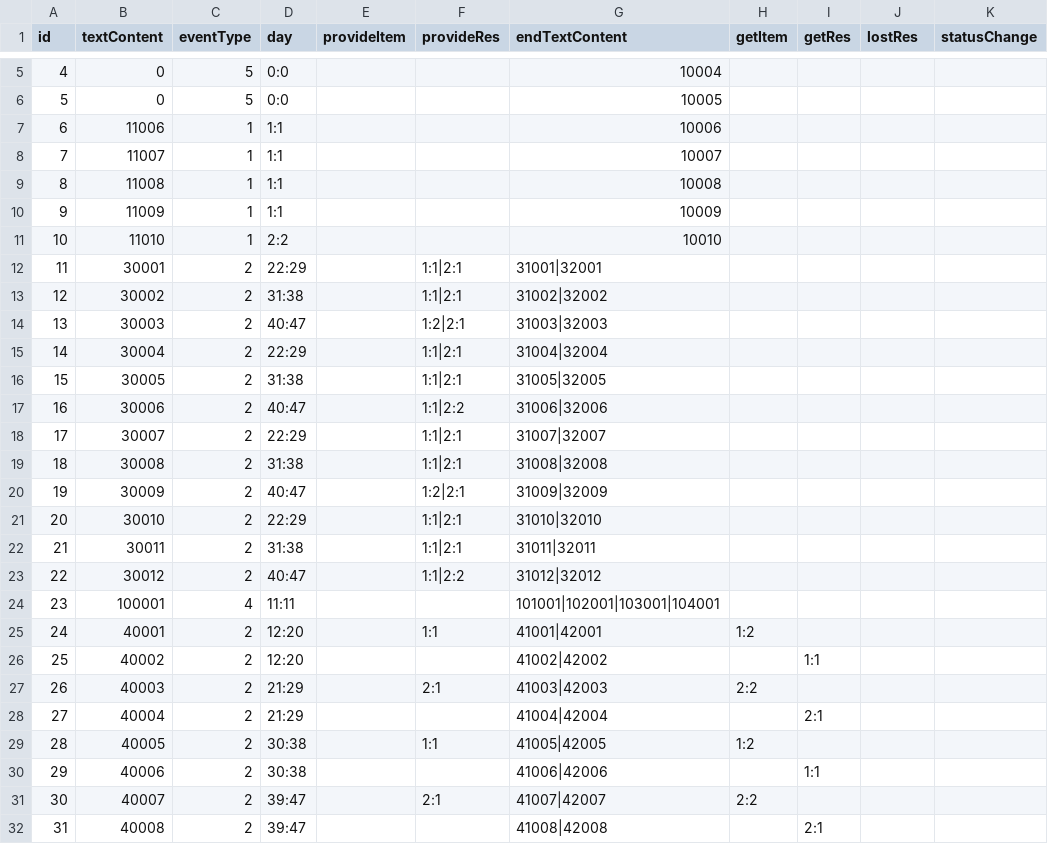
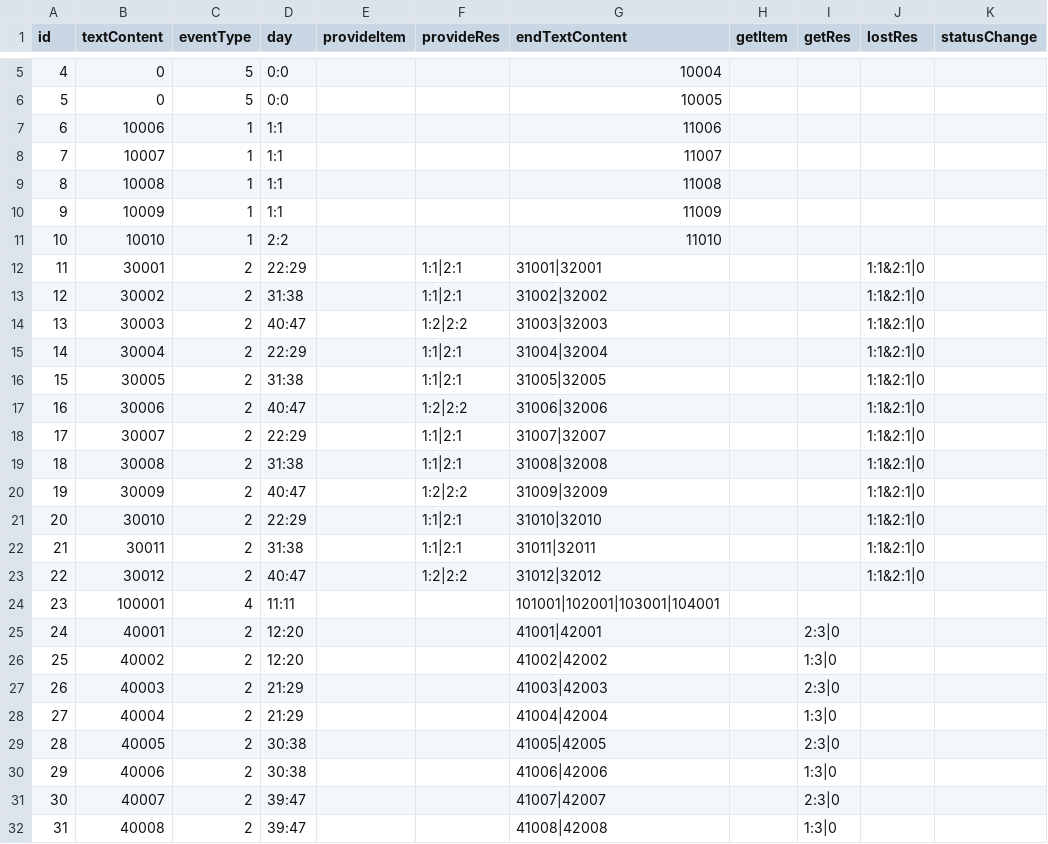
Before and after one commit to truncle/projectC, a CSV file: Assets/StreamingAssets/CsvTable/eventStory.csv, drawn as a sheet; only a part is shown, gaps mark what is left out; the diff covers the shown part only; the diff names each change by its address in the sheet, - before the commit and + after, or states it on an @@ line.

```diff
--- a/Assets/StreamingAssets/CsvTable/eventStory.csv
+++ b/Assets/StreamingAssets/CsvTable/eventStory.csv
-B7 (textContent): 11006
+B7 (textContent): 10006
-G7 (endTextContent): 10006
+G7 (endTextContent): 11006
-B8 (textContent): 11007
+B8 (textContent): 10007
-G8 (endTextContent): 10007
+G8 (endTextContent): 11007
-B9 (textContent): 11008
+B9 (textContent): 10008
-G9 (endTextContent): 10008
+G9 (endTextContent): 11008
-B10 (textContent): 11009
+B10 (textContent): 10009
-G10 (endTextContent): 10009
+G10 (endTextContent): 11009
-B11 (textContent): 11010
+B11 (textContent): 10010
-G11 (endTextContent): 10010
+G11 (endTextContent): 11010
-J12:J23 (lostRes): (empty)
+J12:J23 (lostRes): 1:1&2:1|0
-F14 (provideRes): 1:2|2:1
+F14 (provideRes): 1:2|2:2
-F17 (provideRes): 1:1|2:2
+F17 (provideRes): 1:2|2:2
-F20 (provideRes): 1:2|2:1
+F20 (provideRes): 1:2|2:2
-F23 (provideRes): 1:1|2:2
+F23 (provideRes): 1:2|2:2
-F25 (provideRes): 1:1
+F25 (provideRes): (empty)
-H25 (getItem): 1:2
+H25 (getItem): (empty)
-I25 (getRes): (empty)
+I25 (getRes): 2:3|0
-I26 (getRes): 1:1
+I26 (getRes): 1:3|0
-F27 (provideRes): 2:1
+F27 (provideRes): (empty)
-H27 (getItem): 2:2
+H27 (getItem): (empty)
-I27 (getRes): (empty)
+I27 (getRes): 2:3|0
-I28 (getRes): 2:1
+I28 (getRes): 1:3|0
-F29 (provideRes): 1:1
+F29 (provideRes): (empty)
-H29 (getItem): 1:2
+H29 (getItem): (empty)
-I29 (getRes): (empty)
+I29 (getRes): 2:3|0
-I30 (getRes): 1:1
+I30 (getRes): 1:3|0
-F31 (provideRes): 2:1
+F31 (provideRes): (empty)
-H31 (getItem): 2:2
+H31 (getItem): (empty)
-I31 (getRes): (empty)
+I31 (getRes): 2:3|0
-I32 (getRes): 2:1
+I32 (getRes): 1:3|0
```
Also changed, not shown: 134 edited cells elsewhere in this file, Assets/StreamingAssets/CsvTable/eventExplory.csv, Assets/StreamingAssets/CsvTable/item.csv, 31 other files.
